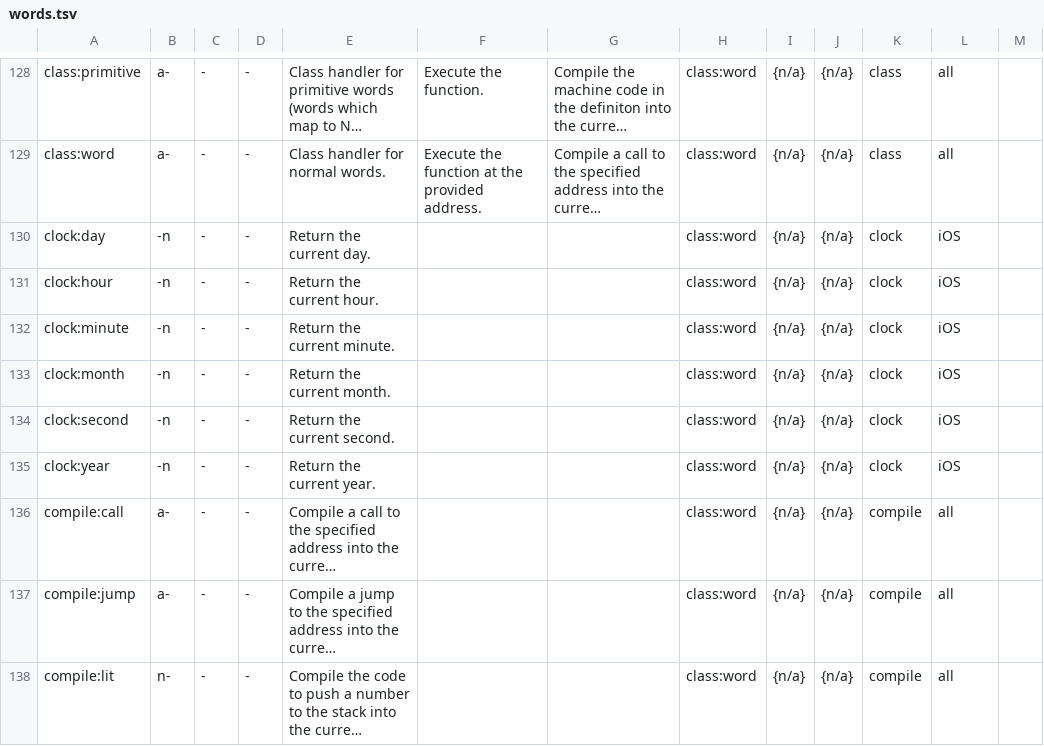
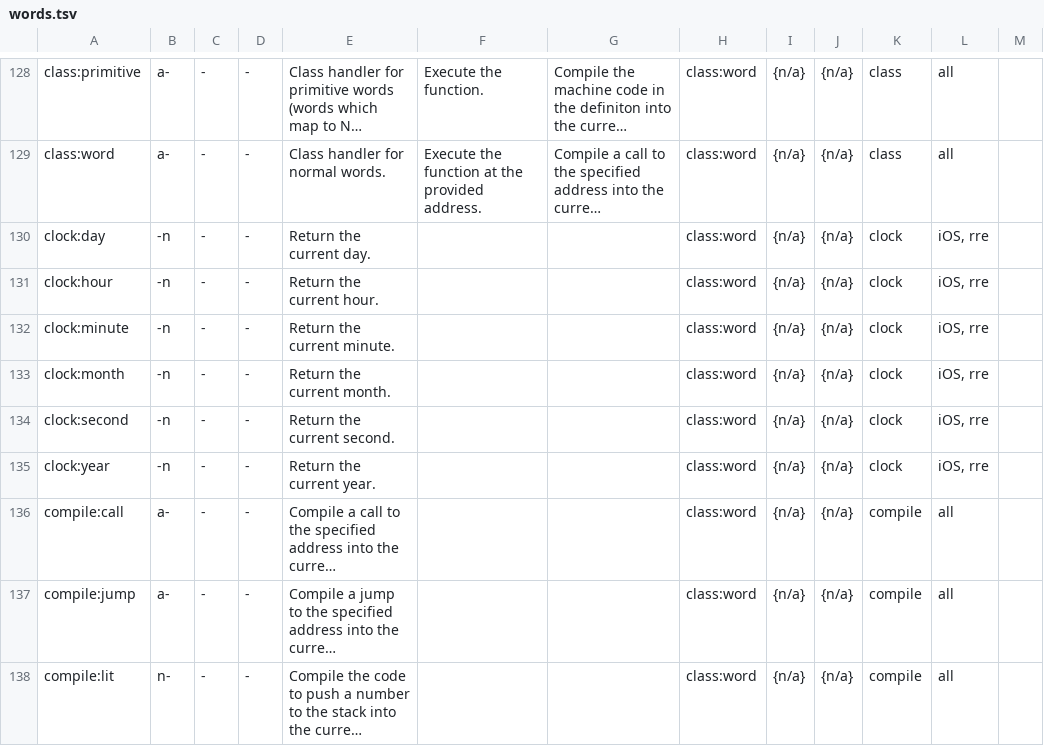
Before and after one commit to bb010g/retro, a TSV file: words.tsv, drawn as a sheet; only a part is shown, gaps mark what is left out; long unchanged cells end in …; the diff names each change by its address in the sheet, - before the commit and + after, or states it on an @@ line.

Commit message:
clock: words now in rre
FossilOrigin-Name: 9b02af9625eb66009620e5fa561e3b6240a4d5467d53febc8b4d220e473e30a7

```diff
--- a/words.tsv
+++ b/words.tsv
-L130:L135: iOS
+L130:L135: iOS, rre
```
Also changed, not shown: 6 other files.
